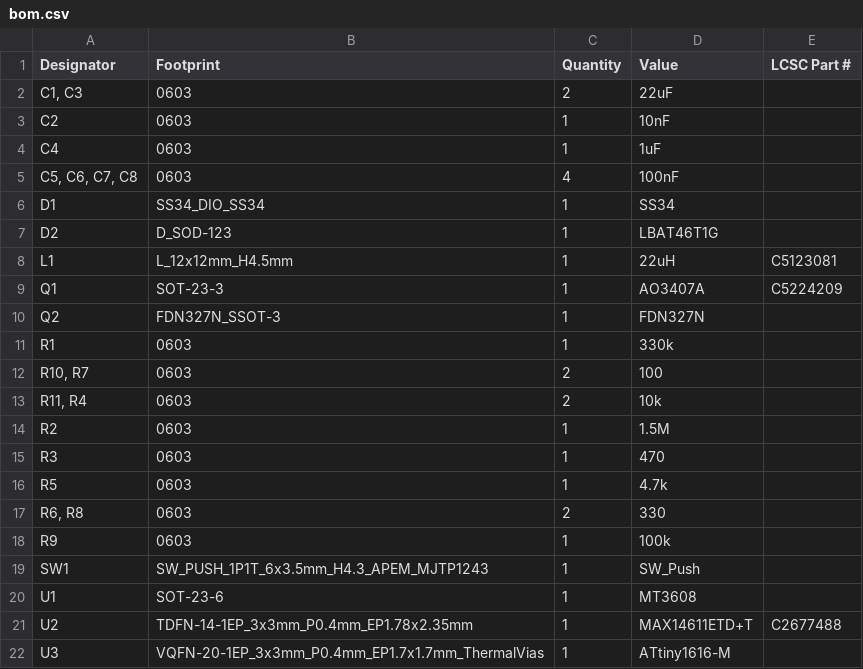
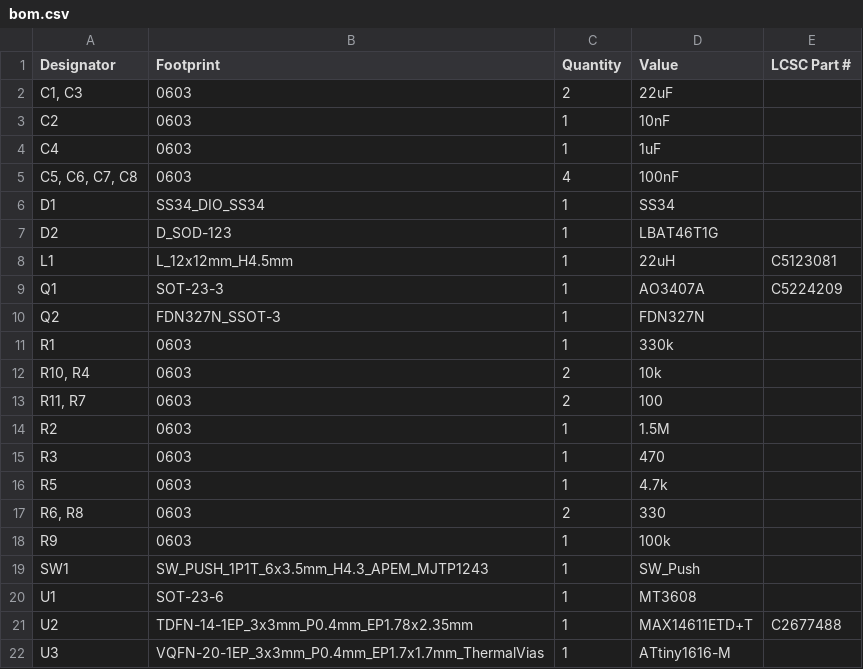
Before and after one commit to TehoorMarjan/grannyclock, a CSV file: PCB/ClockV1/production/bom.csv, drawn as a sheet.

```diff
--- a/PCB/ClockV1/production/bom.csv
+++ b/PCB/ClockV1/production/bom.csv
@@ -11,4 +11,4 @@ Q2,FDN327N_SSOT-3,1,FDN327N,
 R1,0603,1,330k,
-"R10, R7",0603,2,100,
-"R11, R4",0603,2,10k,
+"R10, R4",0603,2,10k,
+"R11, R7",0603,2,100,
 R2,0603,1,1.5M,
```
Also changed, not shown: PCB/ClockV1/production/positions.csv, 8 other files.
